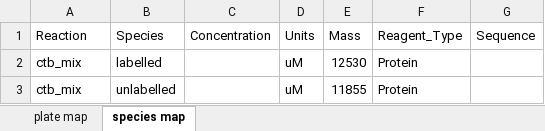
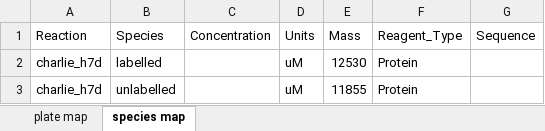
Before and after one commit to lawrencejcollins/UniDec, an Excel workbook: reaction maps/charlie_h7d.xlsx, sheet species map, drawn as a sheet; values as stored, in another font and other column widths than the file's, no borders; the diff names each change by its address in the sheet, - before the commit and + after, or states it on an @@ line.

```diff
--- a/reaction maps/charlie_h7d.xlsx (sheet species map)
+++ b/reaction maps/charlie_h7d.xlsx (sheet species map)
-A2:A3 (Reaction): ctb_mix
+A2:A3 (Reaction): charlie_h7d
```
Also changed, not shown: 23 other files.
